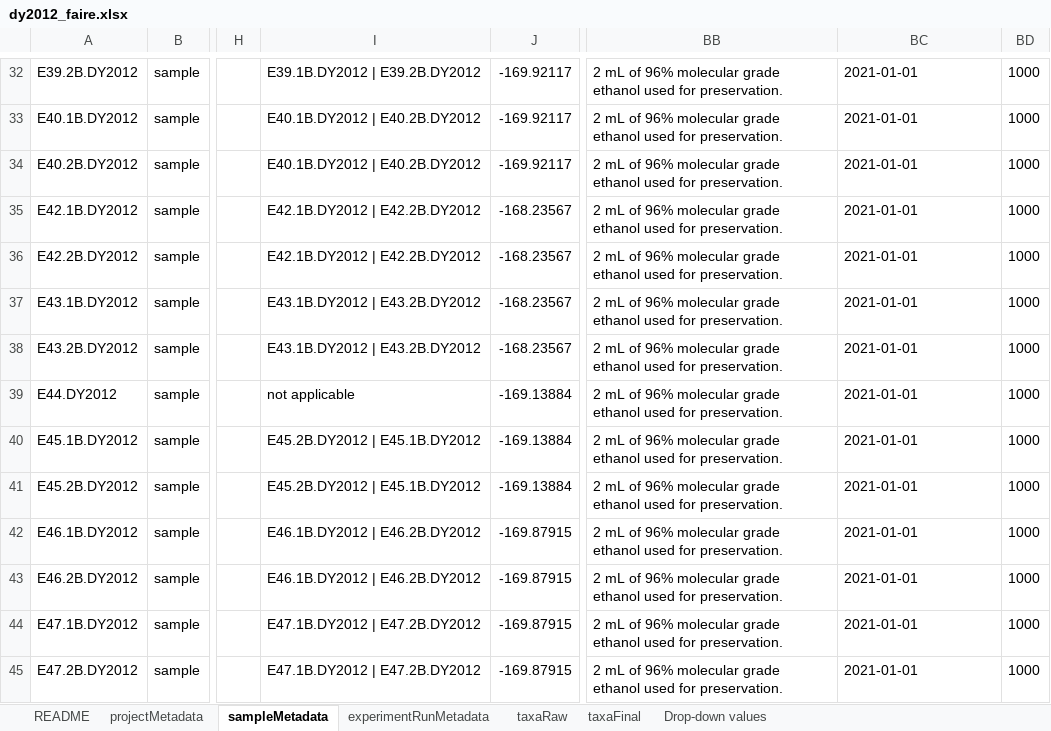
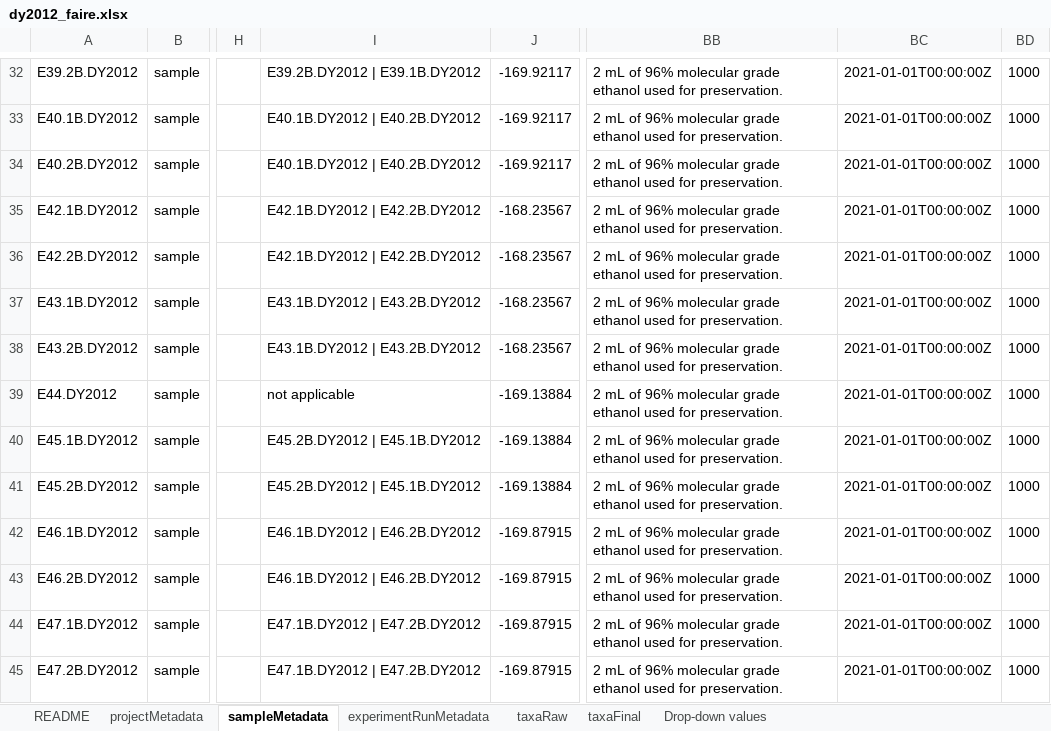
Before and after one commit to NOAA-PMEL/FAIRe-Mapping, an Excel workbook: projects/EcoFoci/dy2012/data/dy2012_faire.xlsx, sheet sampleMetadata, drawn as a sheet; only a part is shown, gaps mark what is left out; values as stored, in another font and other column widths than the file's, no borders; the diff covers the shown part only; the diff names each change by its address in the sheet, - before the commit and + after, or states it on an @@ line.

```diff
--- a/projects/EcoFoci/dy2012/data/dy2012_faire.xlsx (sheet sampleMetadata)
+++ b/projects/EcoFoci/dy2012/data/dy2012_faire.xlsx (sheet sampleMetadata)
-I32: E39.1B.DY2012 | E39.2B.DY2012
+I32: E39.2B.DY2012 | E39.1B.DY2012
-BC32:BC45: 2021-01-01
+BC32:BC45: 2021-01-01T00:00:00Z
```
Also changed, not shown: 113 edited cells elsewhere in this sheet, projects/EcoFoci/dy2209/data/dy2209_faire.xlsx, projects/EcoFoci/skq21_12S/data/skq21_12S_faire.xlsx, 10 other files.
